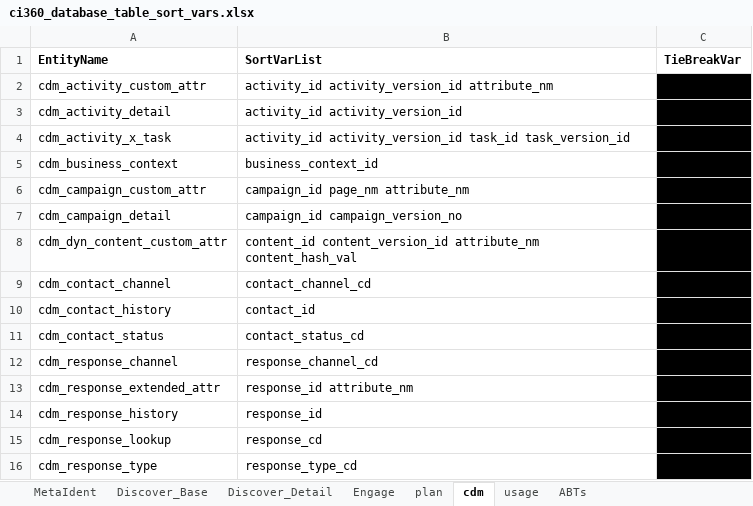
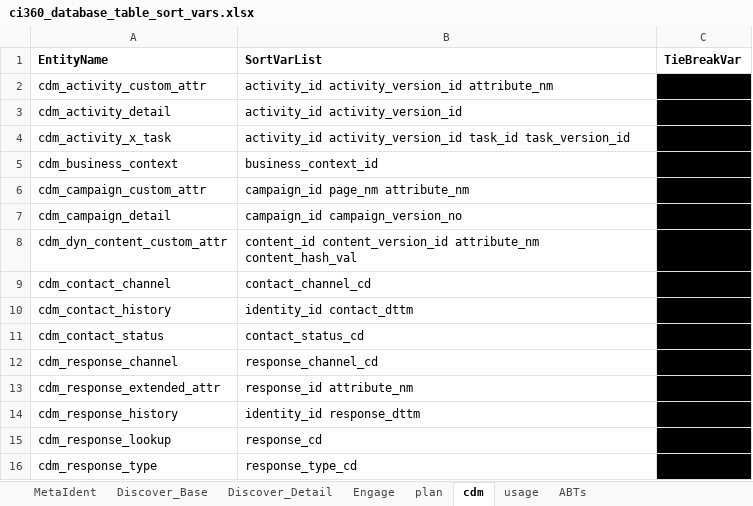
Before and after one commit to sassoftware/ci360-sas-tools, an Excel workbook: ci360_database_table_sort_vars.xlsx, sheet cdm, drawn as a sheet; only a part is shown; values as stored, in another font and other column widths than the file's, no borders; the diff names each change by its address in the sheet, - before the commit and + after, or states it on an @@ line.

Commit message:
updated sort vars for the CDM contact and response history tables

```diff
--- a/ci360_database_table_sort_vars.xlsx (sheet cdm)
+++ b/ci360_database_table_sort_vars.xlsx (sheet cdm)
-B10 (SortVarList): contact_id
+B10 (SortVarList): identity_id contact_dttm
-B14 (SortVarList): response_id
+B14 (SortVarList): identity_id response_dttm
```
